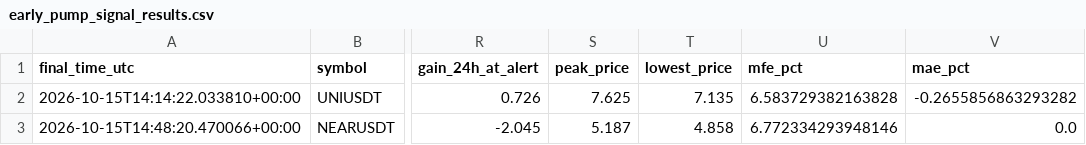
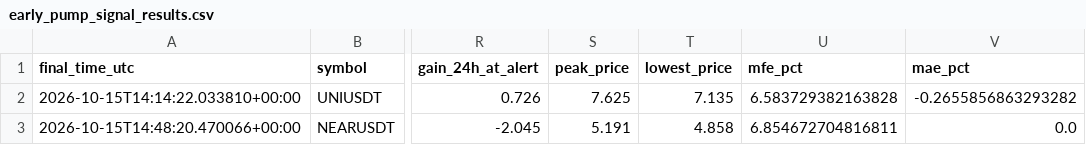
Before and after one commit to islam1977/koin, a CSV file: early_pump_signal_results.csv, drawn as a sheet; only a part is shown, gaps mark what is left out; the diff names each change by its address in the sheet, - before the commit and + after, or states it on an @@ line.

```diff
--- a/early_pump_signal_results.csv
+++ b/early_pump_signal_results.csv
-S3 (peak_price): 5.187
+S3 (peak_price): 5.191
-U3 (mfe_pct): 6.772334293948146
+U3 (mfe_pct): 6.854672704816811
```
Also changed, not shown: 1 other file.
